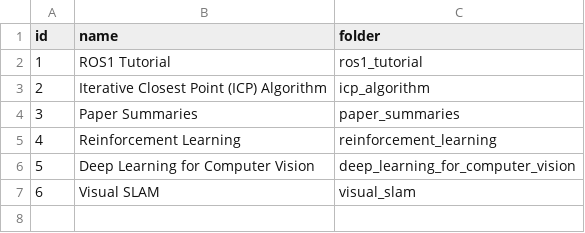
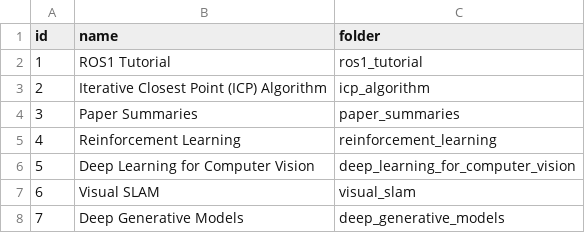
Before and after one commit to seongminjung/seongminjung.github.io, a CSV file: database/categories.csv, drawn as a sheet.

Commit message:
Create deep generative models category

```diff
--- a/database/categories.csv
+++ b/database/categories.csv
@@ -7 +7,2 @@ id,name,folder
 6,Visual SLAM,visual_slam
+7,Deep Generative Models,deep_generative_models
```
Also changed, not shown: 1 other file.
